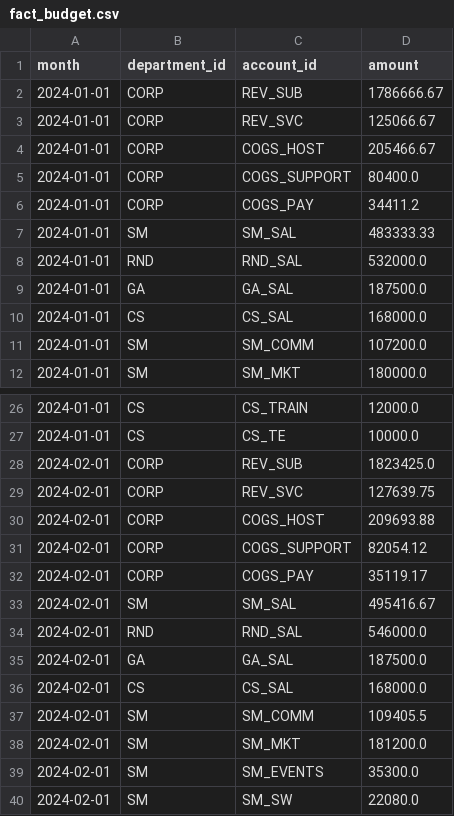
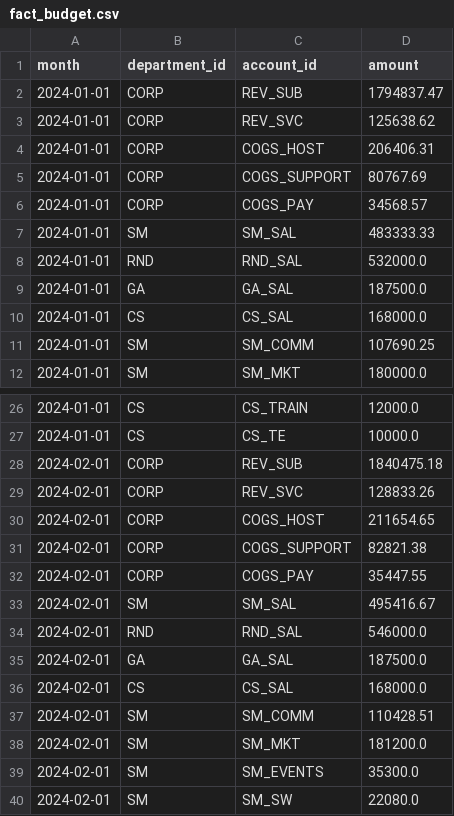
Before and after one commit to galassoray/ai-fpa-variance-copilot, a CSV file: data/synthetic/fact_budget.csv, drawn as a sheet; only a part is shown, gaps mark what is left out; the diff covers the shown part only.

```diff
--- a/data/synthetic/fact_budget.csv
+++ b/data/synthetic/fact_budget.csv
@@ -1,7 +1,7 @@
 month,department_id,account_id,amount
-2024-01-01,CORP,REV_SUB,1786666.67
-2024-01-01,CORP,REV_SVC,125066.67
-2024-01-01,CORP,COGS_HOST,205466.67
-2024-01-01,CORP,COGS_SUPPORT,80400.0
-2024-01-01,CORP,COGS_PAY,34411.2
+2024-01-01,CORP,REV_SUB,1794837.47
+2024-01-01,CORP,REV_SVC,125638.62
+2024-01-01,CORP,COGS_HOST,206406.31
+2024-01-01,CORP,COGS_SUPPORT,80767.69
+2024-01-01,CORP,COGS_PAY,34568.57
 2024-01-01,SM,SM_SAL,483333.33
@@ -10,3 +10,3 @@ month,department_id,account_id,amount
 2024-01-01,CS,CS_SAL,168000.0
-2024-01-01,SM,SM_COMM,107200.0
+2024-01-01,SM,SM_COMM,107690.25
 2024-01-01,SM,SM_MKT,180000.0
@@ -27,7 +27,7 @@ month,department_id,account_id,amount
 2024-01-01,CS,CS_TE,10000.0
-2024-02-01,CORP,REV_SUB,1823425.0
-2024-02-01,CORP,REV_SVC,127639.75
-2024-02-01,CORP,COGS_HOST,209693.88
-2024-02-01,CORP,COGS_SUPPORT,82054.12
-2024-02-01,CORP,COGS_PAY,35119.17
+2024-02-01,CORP,REV_SUB,1840475.18
+2024-02-01,CORP,REV_SVC,128833.26
+2024-02-01,CORP,COGS_HOST,211654.65
+2024-02-01,CORP,COGS_SUPPORT,82821.38
+2024-02-01,CORP,COGS_PAY,35447.55
 2024-02-01,SM,SM_SAL,495416.67
@@ -36,3 +36,3 @@ month,department_id,account_id,amount
 2024-02-01,CS,CS_SAL,168000.0
-2024-02-01,SM,SM_COMM,109405.5
+2024-02-01,SM,SM_COMM,110428.51
 2024-02-01,SM,SM_MKT,181200.0
```
Also changed, not shown: 132 edited cells elsewhere in this file, data/synthetic/fact_saas_metrics_budget.csv, data/synthetic/fact_saas_metrics_forecast.csv, 17 other files.
